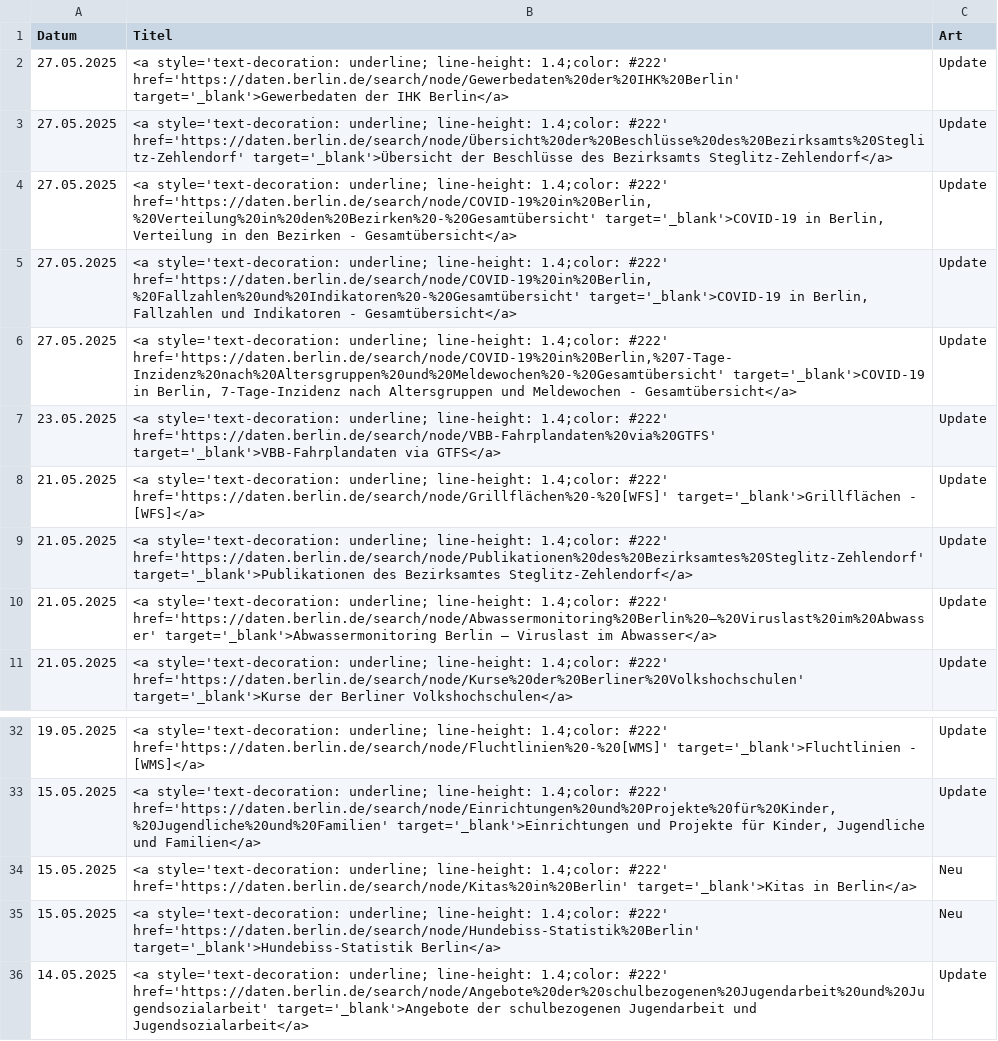
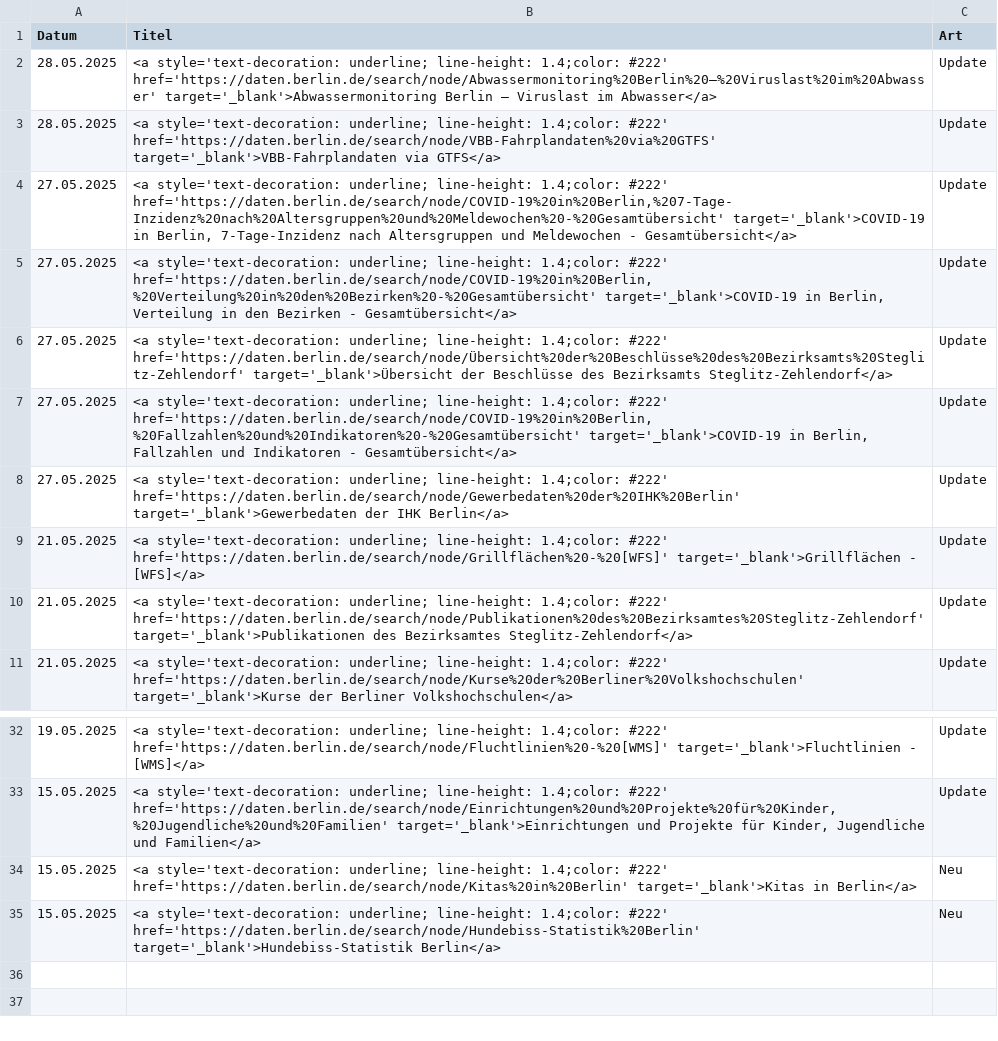
Before and after one commit to technologiestiftung/odis-datenportal-uebersicht, a CSV file: data/overviewDays.csv, drawn as a sheet; only a part is shown, gaps mark what is left out.

```diff
--- a/data/overviewDays.csv
+++ b/data/overviewDays.csv
@@ -1,11 +1,11 @@
 Datum,Titel,Art
+28.05.2025,<a style='text-decoration: underline; line-height: 1.4;color: #222' href='https://daten.berlin.de/search/node/Abwassermonitoring%20Berlin%20–%20Viruslast%20im%20Abwasser' target='_blank'>Abwassermonitoring Berlin – Viruslast im Abwasser</a>,Update
+28.05.2025,<a style='text-decoration: underline; line-height: 1.4;color: #222' href='https://daten.berlin.de/search/node/VBB-Fahrplandaten%20via%20GTFS' target='_blank'>VBB-Fahrplandaten via GTFS</a>,Update
+27.05.2025,"<a style='text-decoration: underline; line-height: 1.4;color: #222' href='https://daten.berlin.de/search/node/COVID-19%20in%20Berlin,%207-Tage-Inzidenz%20nach%20Altersgruppen%20und%20Meldewochen%20-%20Gesamtübersicht' target='_blank'>COVID-19 in Berlin, 7-Tage-Inzidenz nach Altersgruppen und Meldewochen - Gesamtübersicht</a>",Update
+27.05.2025,"<a style='text-decoration: underline; line-height: 1.4;color: #222' href='https://daten.berlin.de/search/node/COVID-19%20in%20Berlin,%20Verteilung%20in%20den%20Bezirken%20-%20Gesamtübersicht' target='_blank'>COVID-19 in Berlin, Verteilung in den Bezirken - Gesamtübersicht</a>",Update
+27.05.2025,<a style='text-decoration: underline; line-height: 1.4;color: #222' href='https://daten.berlin.de/search/node/Übersicht%20der%20Beschlüsse%20des%20Bezirksamts%20Steglitz-Zehlendorf' target='_blank'>Übersicht der Beschlüsse des Bezirksamts Steglitz-Zehlendorf</a>,Update
+27.05.2025,"<a style='text-decoration: underline; line-height: 1.4;color: #222' href='https://daten.berlin.de/search/node/COVID-19%20in%20Berlin,%20Fallzahlen%20und%20Indikatoren%20-%20Gesamtübersicht' target='_blank'>COVID-19 in Berlin, Fallzahlen und Indikatoren - Gesamtübersicht</a>",Update
 27.05.2025,<a style='text-decoration: underline; line-height: 1.4;color: #222' href='https://daten.berlin.de/search/node/Gewerbedaten%20der%20IHK%20Berlin' target='_blank'>Gewerbedaten der IHK Berlin</a>,Update
-27.05.2025,<a style='text-decoration: underline; line-height: 1.4;color: #222' href='https://daten.berlin.de/search/node/Übersicht%20der%20Beschlüsse%20des%20Bezirksamts%20Steglitz-Zehlendorf' target='_blank'>Übersicht der Beschlüsse des Bezirksamts Steglitz-Zehlendorf</a>,Update
-27.05.2025,"<a style='text-decoration: underline; line-height: 1.4;color: #222' href='https://daten.berlin.de/search/node/COVID-19%20in%20Berlin,%20Verteilung%20in%20den%20Bezirken%20-%20Gesamtübersicht' target='_blank'>COVID-19 in Berlin, Verteilung in den Bezirken - Gesamtübersicht</a>",Update
-27.05.2025,"<a style='text-decoration: underline; line-height: 1.4;color: #222' href='https://daten.berlin.de/search/node/COVID-19%20in%20Berlin,%20Fallzahlen%20und%20Indikatoren%20-%20Gesamtübersicht' target='_blank'>COVID-19 in Berlin, Fallzahlen und Indikatoren - Gesamtübersicht</a>",Update
-27.05.2025,"<a style='text-decoration: underline; line-height: 1.4;color: #222' href='https://daten.berlin.de/search/node/COVID-19%20in%20Berlin,%207-Tage-Inzidenz%20nach%20Altersgruppen%20und%20Meldewochen%20-%20Gesamtübersicht' target='_blank'>COVID-19 in Berlin, 7-Tage-Inzidenz nach Altersgruppen und Meldewochen - Gesamtübersicht</a>",Update
-23.05.2025,<a style='text-decoration: underline; line-height: 1.4;color: #222' href='https://daten.berlin.de/search/node/VBB-Fahrplandaten%20via%20GTFS' target='_blank'>VBB-Fahrplandaten via GTFS</a>,Update
 21.05.2025,<a style='text-decoration: underline; line-height: 1.4;color: #222' href='https://daten.berlin.de/search/node/Grillflächen%20-%20[WFS]' target='_blank'>Grillflächen - [WFS]</a>,Update
 21.05.2025,<a style='text-decoration: underline; line-height: 1.4;color: #222' href='https://daten.berlin.de/search/node/Publikationen%20des%20Bezirksamtes%20Steglitz-Zehlendorf' target='_blank'>Publikationen des Bezirksamtes Steglitz-Zehlendorf</a>,Update
-21.05.2025,<a style='text-decoration: underline; line-height: 1.4;color: #222' href='https://daten.berlin.de/search/node/Abwassermonitoring%20Berlin%20–%20Viruslast%20im%20Abwasser' target='_blank'>Abwassermonitoring Berlin – Viruslast im Abwasser</a>,Update
 21.05.2025,<a style='text-decoration: underline; line-height: 1.4;color: #222' href='https://daten.berlin.de/search/node/Kurse%20der%20Berliner%20Volkshochschulen' target='_blank'>Kurse der Berliner Volkshochschulen</a>,Update
@@ -35,2 +35 @@ Datum,Titel,Art
 15.05.2025,<a style='text-decoration: underline; line-height: 1.4;color: #222' href='https://daten.berlin.de/search/node/Hundebiss-Statistik%20Berlin' target='_blank'>Hundebiss-Statistik Berlin</a>,Neu
-14.05.2025,<a style='text-decoration: underline; line-height: 1.4;color: #222' href='https://daten.berlin.de/search/node/Angebote%20der%20schulbezogenen%20Jugendarbeit%20und%20Jugendsozialarbeit' target='_blank'>Angebote der schulbezogenen Jugendarbeit und Jugendsozialarbeit</a>,Update
```
Also changed, not shown: 1 other file.
